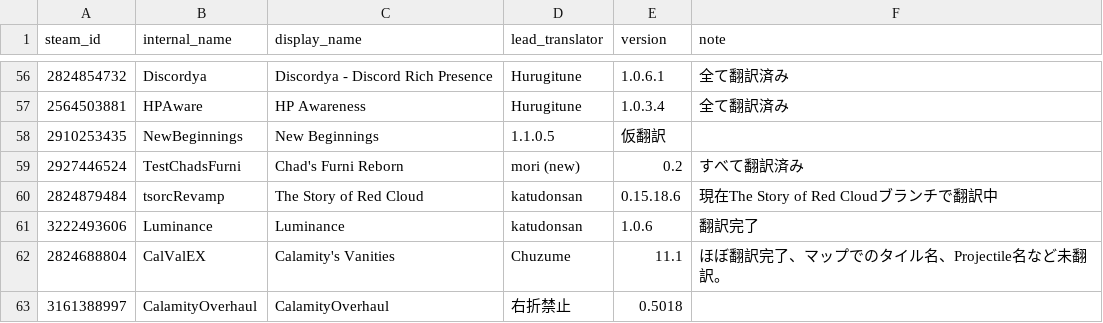
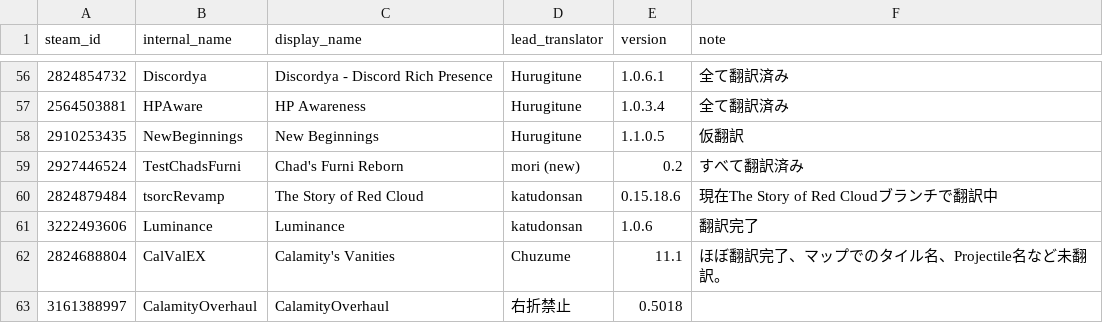
Before and after one commit to Katudonsan/TMLHonyaku, a CSV file: TranslatedMods.csv, drawn as a sheet; only a part is shown, gaps mark what is left out.

Commit message:
ミス修正

```diff
--- a/TranslatedMods.csv
+++ b/TranslatedMods.csv
@@ -57,3 +57,3 @@ steam_id,internal_name,display_name,lead_translator,version,note
 2564503881,HPAware,HP Awareness,Hurugitune,1.0.3.4,全て翻訳済み
-2910253435,NewBeginnings,New Beginnings,1.1.0.5,仮翻訳
+2910253435,NewBeginnings,New Beginnings,Hurugitune,1.1.0.5,仮翻訳
 2927446524,TestChadsFurni,Chad's Furni Reborn,mori (new),0.2,すべて翻訳済み
```
